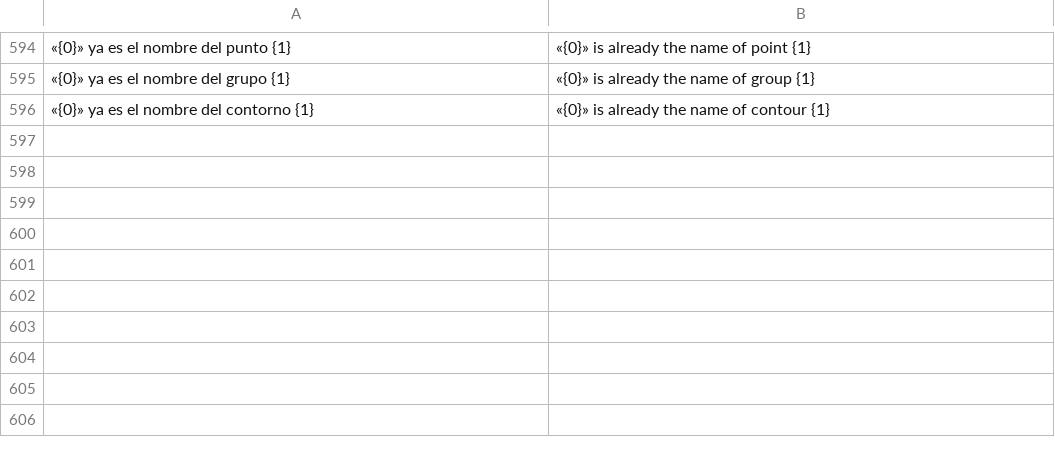
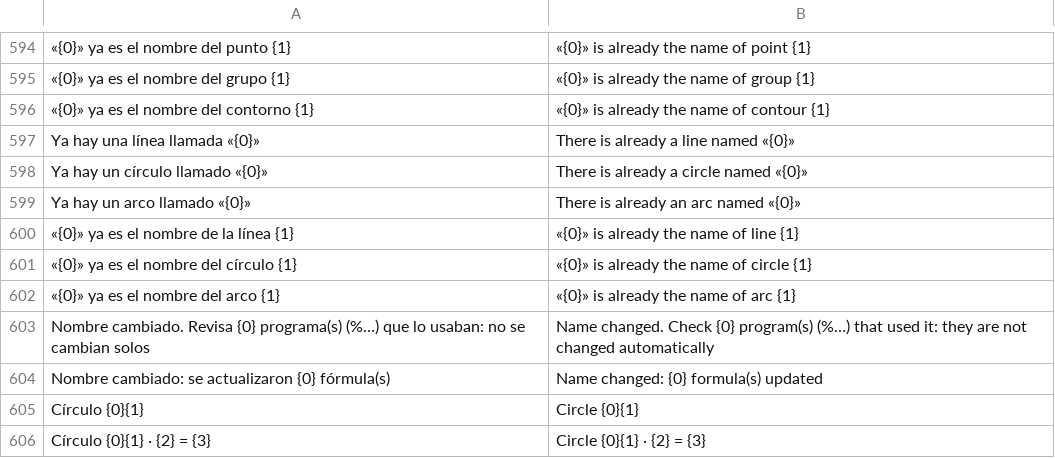
Before and after one commit to oscampo/a-cad, a TSV file: tools/i18n/js3.tsv, drawn as a sheet; only a part is shown, gaps mark what is left out; the diff names each change by its address in the sheet, - before the commit and + after, or states it on an @@ line.

```diff
--- a/tools/i18n/js3.tsv
+++ b/tools/i18n/js3.tsv
+row 597: Ya hay una línea llamada «{0}» | There is already a line named «{0}»
+row 598: Ya hay un círculo llamado «{0}» | There is already a circle named «{0}»
+row 599: Ya hay un arco llamado «{0}» | There is already an arc named «{0}»
+row 600: «{0}» ya es el nombre de la línea {1} | «{0}» is already the name of line {1}
+row 601: «{0}» ya es el nombre del círculo {1} | «{0}» is already the name of circle {1}
+row 602: «{0}» ya es el nombre del arco {1} | «{0}» is already the name of arc {1}
+row 603: Nombre cambiado. Revisa {0} programa(s) (%…) que lo usaban: no se cambian solos | Name changed. Check {0} program(s) (%…) that used it: they are not changed automatically
+row 604: Nombre cambiado: se actualizaron {0} fórmula(s) | Name changed: {0} formula(s) updated
+row 605: Círculo {0}{1} | Circle {0}{1}
+row 606: Círculo {0}{1} · {2} = {3} | Circle {0}{1} · {2} = {3}
```
Also changed, not shown: tools/i18n/ref/calcref.tsv, 18 other files.
